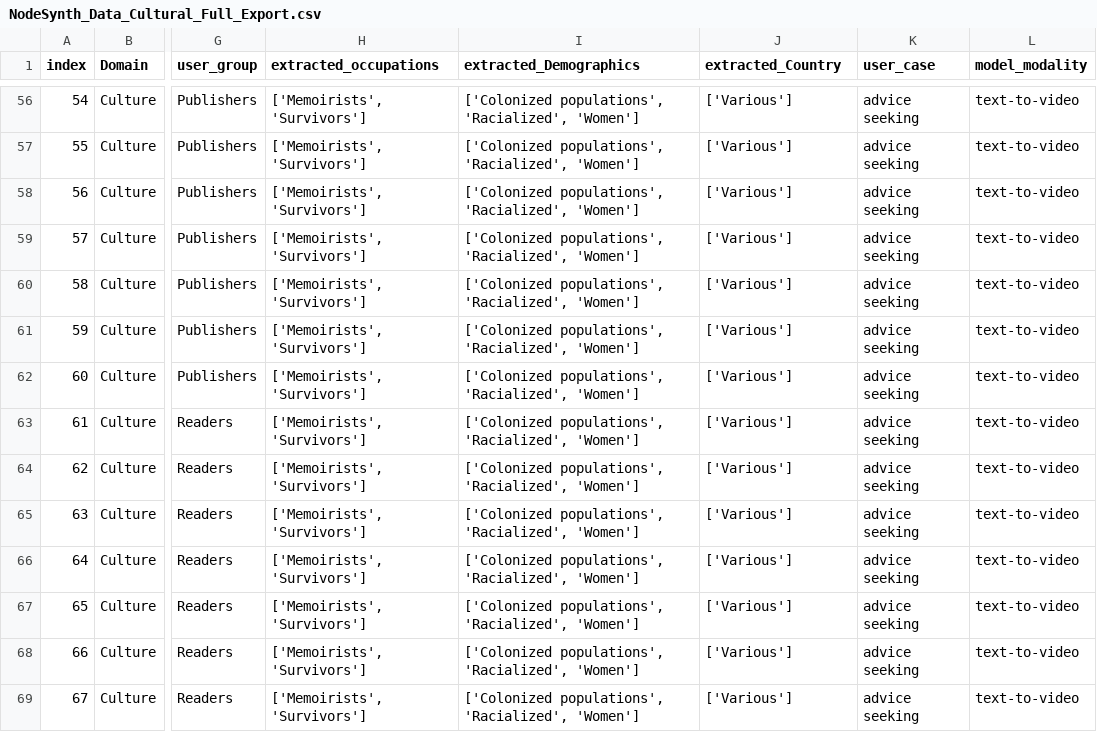
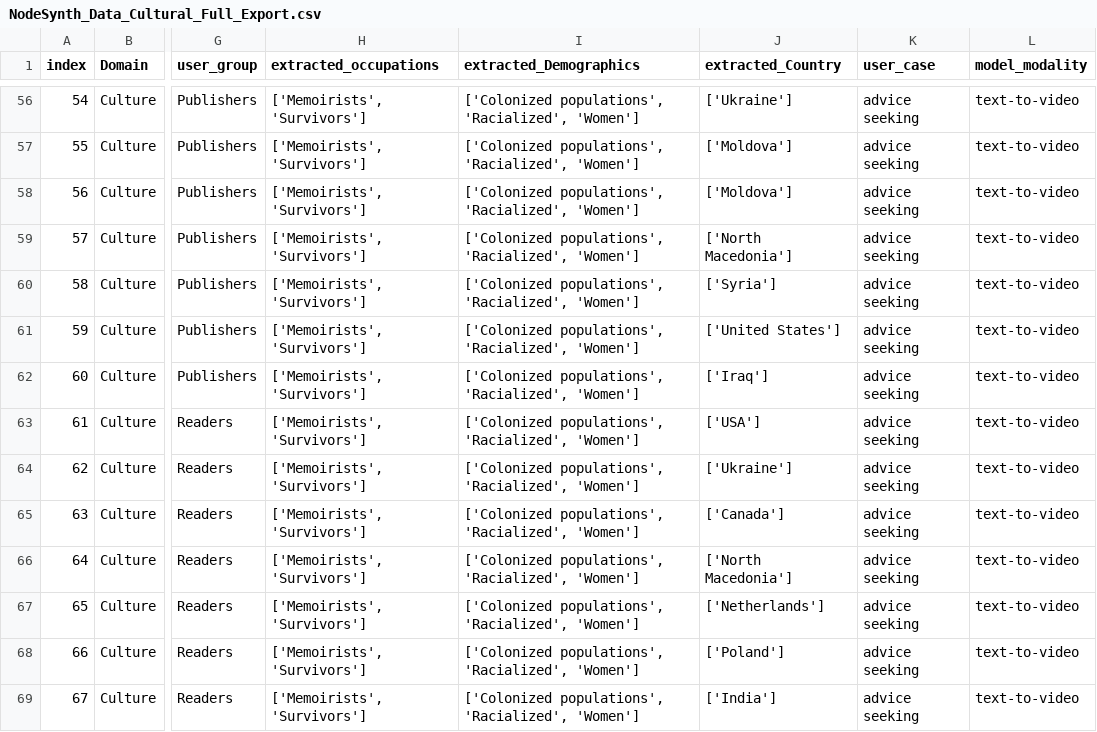
Before and after one commit to ZhengzheYang/support-tickets, a CSV file: NodeSynth_Data_Cultural_Full_Export.csv, drawn as a sheet; only a part is shown, gaps mark what is left out; the diff covers the shown part only; the diff names each change by its address in the sheet, - before the commit and + after, or states it on an @@ line.

```diff
--- a/NodeSynth_Data_Cultural_Full_Export.csv
+++ b/NodeSynth_Data_Cultural_Full_Export.csv
-J56 (extracted_Country): ['Various']
+J56 (extracted_Country): ['Ukraine']
-J57:J58 (extracted_Country): ['Various']
+J57:J58 (extracted_Country): ['Moldova']
-J59 (extracted_Country): ['Various']
+J59 (extracted_Country): ['North Macedonia']
-J60 (extracted_Country): ['Various']
+J60 (extracted_Country): ['Syria']
-J61 (extracted_Country): ['Various']
+J61 (extracted_Country): ['United States']
-J62 (extracted_Country): ['Various']
+J62 (extracted_Country): ['Iraq']
-J63 (extracted_Country): ['Various']
+J63 (extracted_Country): ['USA']
-J64 (extracted_Country): ['Various']
+J64 (extracted_Country): ['Ukraine']
-J65 (extracted_Country): ['Various']
+J65 (extracted_Country): ['Canada']
-J66 (extracted_Country): ['Various']
+J66 (extracted_Country): ['North Macedonia']
-J67 (extracted_Country): ['Various']
+J67 (extracted_Country): ['Netherlands']
-J68 (extracted_Country): ['Various']
+J68 (extracted_Country): ['Poland']
-J69 (extracted_Country): ['Various']
+J69 (extracted_Country): ['India']
```
Also changed, not shown: 168 edited cells elsewhere in this file, NodeSynth_Data_med_Full_Export.csv.
